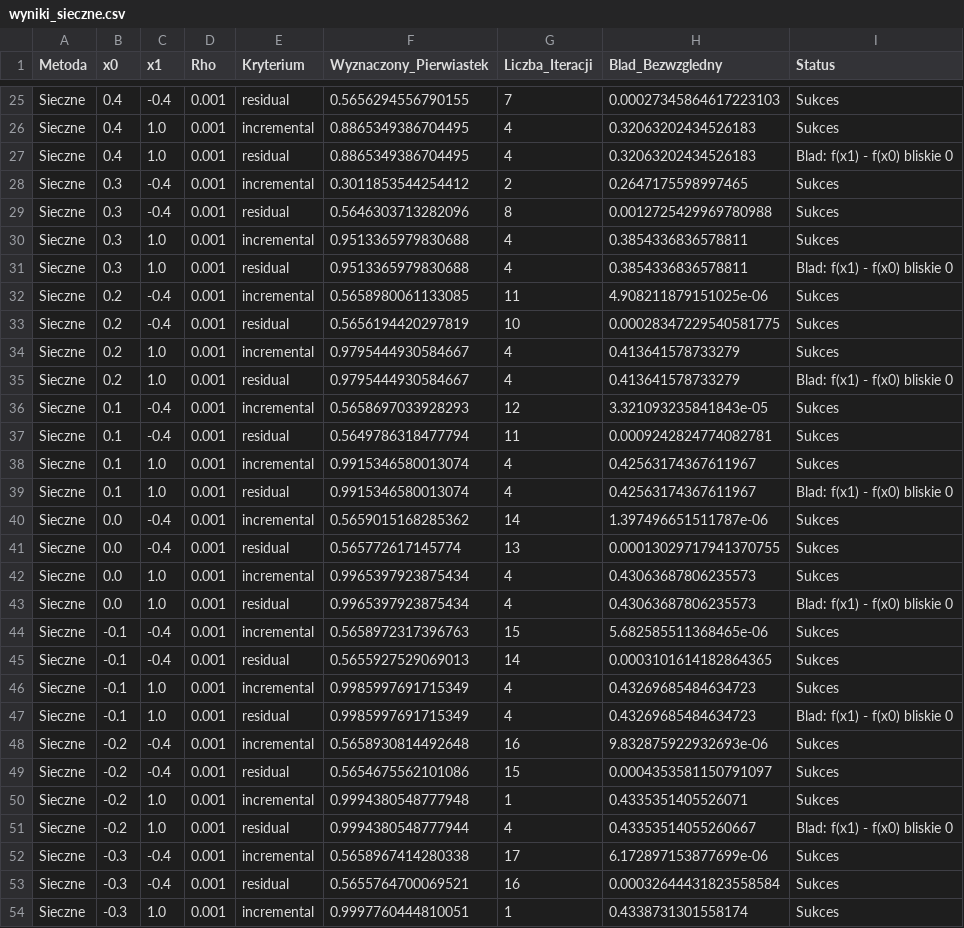
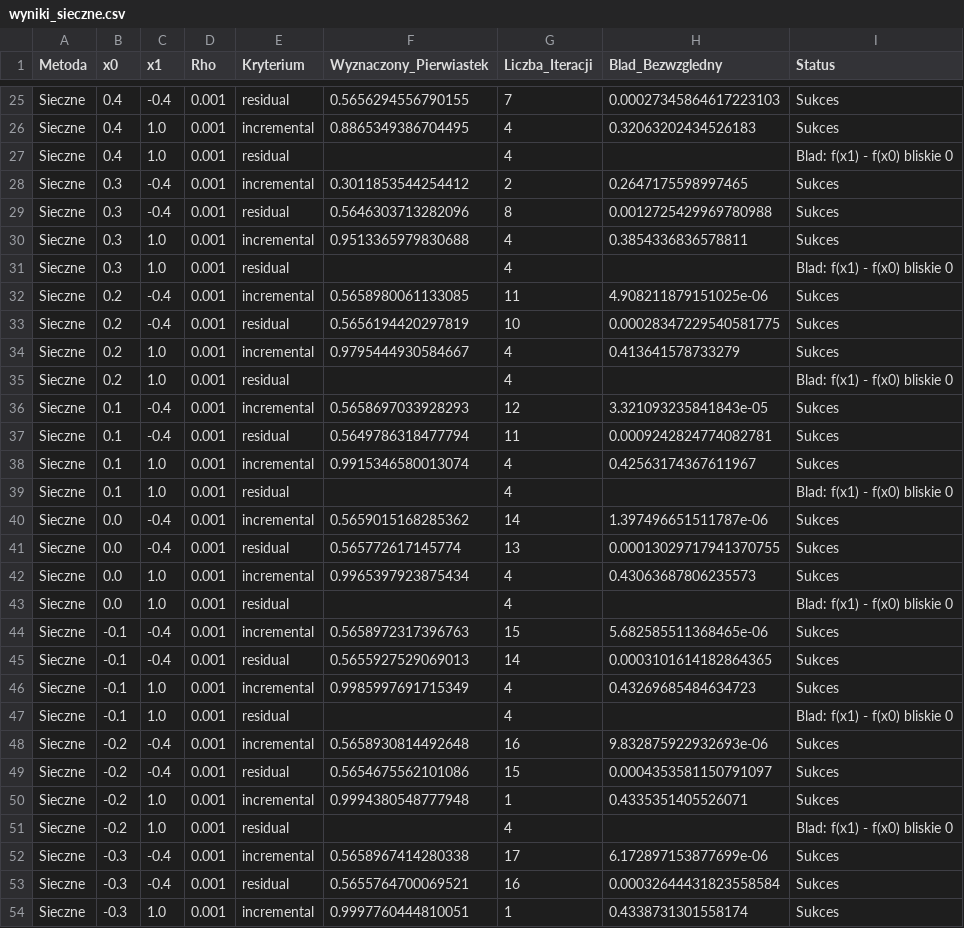
Before and after one commit to Veexeq/MOwNiT, a CSV file: lab7/wyniki_sieczne.csv, drawn as a sheet; only a part is shown, gaps mark what is left out; the diff covers the shown part only.

```diff
--- a/lab7/wyniki_sieczne.csv
+++ b/lab7/wyniki_sieczne.csv
@@ -26,3 +26,3 @@ Sieczne;0.4;-0.4;0.001;residual;0.5656294556790155;7;0.00027345864617223103;Sukc
 Sieczne;0.4;1.0;0.001;incremental;0.8865349386704495;4;0.32063202434526183;Sukces
-Sieczne;0.4;1.0;0.001;residual;0.8865349386704495;4;0.32063202434526183;Blad: f(x1) - f(x0) bliskie 0
+Sieczne;0.4;1.0;0.001;residual;;4;;Blad: f(x1) - f(x0) bliskie 0
 Sieczne;0.3;-0.4;0.001;incremental;0.3011853544254412;2;0.2647175598997465;Sukces
@@ -30,3 +30,3 @@ Sieczne;0.3;-0.4;0.001;residual;0.5646303713282096;8;0.0012725429969780988;Sukce
 Sieczne;0.3;1.0;0.001;incremental;0.9513365979830688;4;0.3854336836578811;Sukces
-Sieczne;0.3;1.0;0.001;residual;0.9513365979830688;4;0.3854336836578811;Blad: f(x1) - f(x0) bliskie 0
+Sieczne;0.3;1.0;0.001;residual;;4;;Blad: f(x1) - f(x0) bliskie 0
 Sieczne;0.2;-0.4;0.001;incremental;0.5658980061133085;11;4.908211879151025e-06;Sukces
@@ -34,3 +34,3 @@ Sieczne;0.2;-0.4;0.001;residual;0.5656194420297819;10;0.00028347229540581775;Suk
 Sieczne;0.2;1.0;0.001;incremental;0.9795444930584667;4;0.413641578733279;Sukces
-Sieczne;0.2;1.0;0.001;residual;0.9795444930584667;4;0.413641578733279;Blad: f(x1) - f(x0) bliskie 0
+Sieczne;0.2;1.0;0.001;residual;;4;;Blad: f(x1) - f(x0) bliskie 0
 Sieczne;0.1;-0.4;0.001;incremental;0.5658697033928293;12;3.321093235841843e-05;Sukces
@@ -38,3 +38,3 @@ Sieczne;0.1;-0.4;0.001;residual;0.5649786318477794;11;0.0009242824774082781;Sukc
 Sieczne;0.1;1.0;0.001;incremental;0.9915346580013074;4;0.42563174367611967;Sukces
-Sieczne;0.1;1.0;0.001;residual;0.9915346580013074;4;0.42563174367611967;Blad: f(x1) - f(x0) bliskie 0
+Sieczne;0.1;1.0;0.001;residual;;4;;Blad: f(x1) - f(x0) bliskie 0
 Sieczne;0.0;-0.4;0.001;incremental;0.5659015168285362;14;1.397496651511787e-06;Sukces
@@ -42,3 +42,3 @@ Sieczne;0.0;-0.4;0.001;residual;0.565772617145774;13;0.00013029717941370755;Sukc
 Sieczne;0.0;1.0;0.001;incremental;0.9965397923875434;4;0.43063687806235573;Sukces
-Sieczne;0.0;1.0;0.001;residual;0.9965397923875434;4;0.43063687806235573;Blad: f(x1) - f(x0) bliskie 0
+Sieczne;0.0;1.0;0.001;residual;;4;;Blad: f(x1) - f(x0) bliskie 0
 Sieczne;-0.1;-0.4;0.001;incremental;0.5658972317396763;15;5.682585511368465e-06;Sukces
@@ -46,3 +46,3 @@ Sieczne;-0.1;-0.4;0.001;residual;0.5655927529069013;14;0.0003101614182864365;Suk
 Sieczne;-0.1;1.0;0.001;incremental;0.9985997691715349;4;0.43269685484634723;Sukces
-Sieczne;-0.1;1.0;0.001;residual;0.9985997691715349;4;0.43269685484634723;Blad: f(x1) - f(x0) bliskie 0
+Sieczne;-0.1;1.0;0.001;residual;;4;;Blad: f(x1) - f(x0) bliskie 0
 Sieczne;-0.2;-0.4;0.001;incremental;0.5658930814492648;16;9.832875922932693e-06;Sukces
@@ -50,3 +50,3 @@ Sieczne;-0.2;-0.4;0.001;residual;0.5654675562101086;15;0.0004353581150791097;Suk
 Sieczne;-0.2;1.0;0.001;incremental;0.9994380548777948;1;0.4335351405526071;Sukces
-Sieczne;-0.2;1.0;0.001;residual;0.9994380548777944;4;0.43353514055260667;Blad: f(x1) - f(x0) bliskie 0
+Sieczne;-0.2;1.0;0.001;residual;;4;;Blad: f(x1) - f(x0) bliskie 0
 Sieczne;-0.3;-0.4;0.001;incremental;0.5658967414280338;17;6.172897153877699e-06;Sukces
```
Also changed, not shown: 64 edited cells elsewhere in this file, 1 other file.
